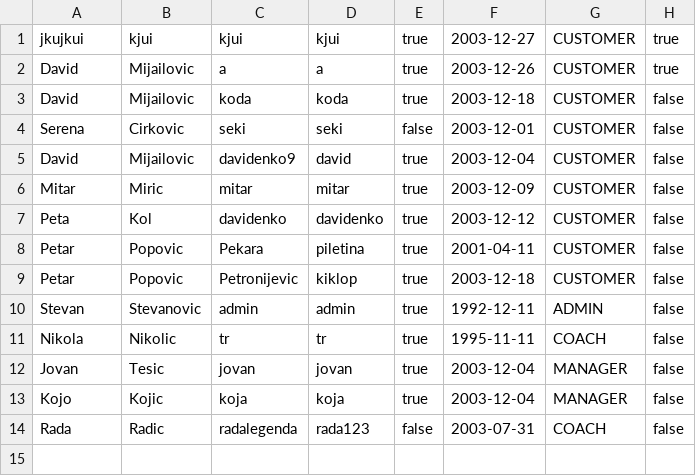
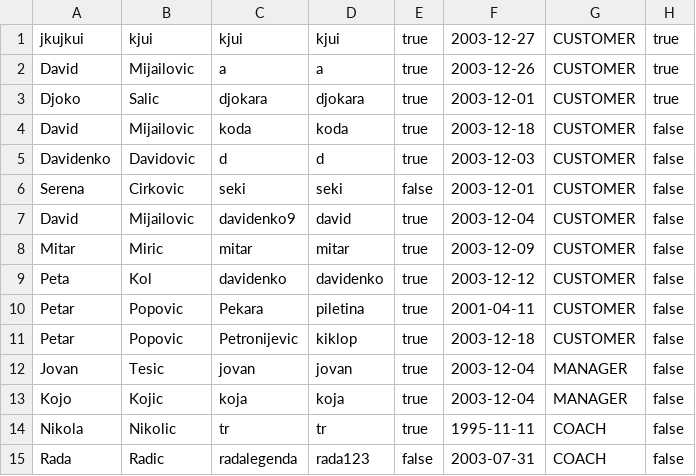
Before and after one commit to Petarpop202/WEB-ProjekatE2, a CSV file: WebContent/data/Users.csv, drawn as a sheet.

```diff
--- a/WebContent/data/Users.csv
+++ b/WebContent/data/Users.csv
@@ -2,3 +2,5 @@ jkujkui,kjui,kjui,kjui,true,2003-12-27,CUSTOMER,true
 David,Mijailovic,a,a,true,2003-12-26,CUSTOMER,true
+Djoko,Salic,djokara,djokara,true,2003-12-01,CUSTOMER,true
 David,Mijailovic,koda,koda,true,2003-12-18,CUSTOMER,false
+Davidenko,Davidovic,d,d,true,2003-12-03,CUSTOMER,false
 Serena,Cirkovic,seki,seki,false,2003-12-01,CUSTOMER,false
@@ -9,6 +11,5 @@ Petar,Popovic,Pekara,piletina,true,2001-04-11,CUSTOMER,false
 Petar,Popovic,Petronijevic,kiklop,true,2003-12-18,CUSTOMER,false
-Stevan,Stevanovic,admin,admin,true,1992-12-11,ADMIN,false
-Nikola,Nikolic,tr,tr,true,1995-11-11,COACH,false
 Jovan,Tesic,jovan,jovan,true,2003-12-04,MANAGER,false
 Kojo,Kojic,koja,koja,true,2003-12-04,MANAGER,false
+Nikola,Nikolic,tr,tr,true,1995-11-11,COACH,false
 Rada,Radic,radalegenda,rada123,false,2003-07-31,COACH,false
```
Also changed, not shown: WebContent/data/Trainings.csv.
